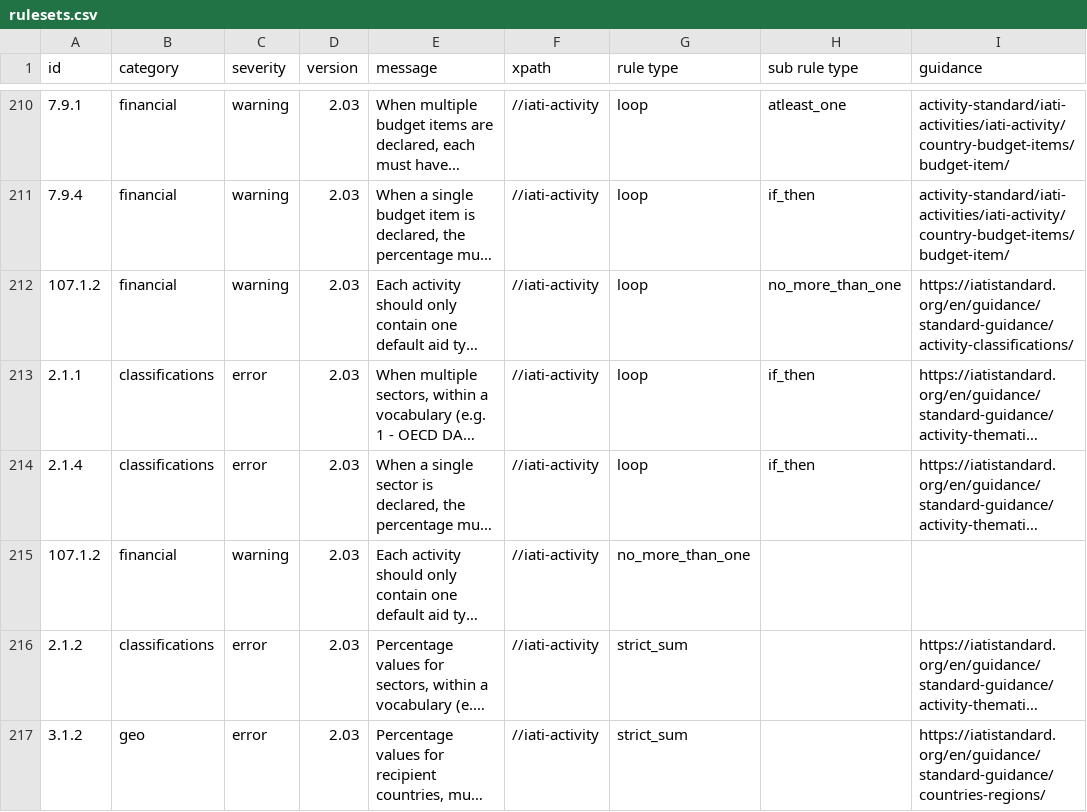
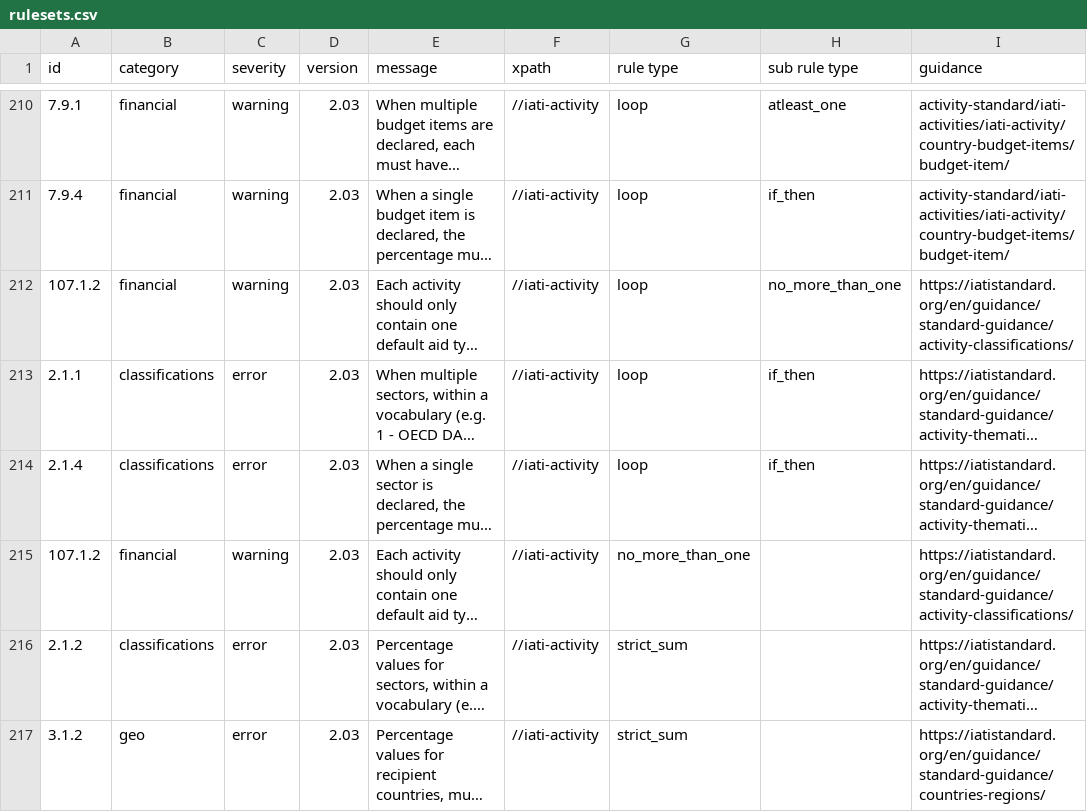
Before and after one commit to IATI/validator-rule-tracker, a CSV file: rulesets.csv, drawn as a sheet; only a part is shown, gaps mark what is left out; long unchanged cells end in …; the diff names each change by its address in the sheet, - before the commit and + after, or states it on an @@ line.

Commit message:
rulesets.csv updated by GitHub Actions triggered by IATI/IATI-Rulesets a7481bef5029e7345bd3e9190e379f8b712bdfa8

```diff
--- a/rulesets.csv
+++ b/rulesets.csv
-I215 (guidance): (empty)
+I215 (guidance): https://iatistandard.org/en/guidance/standard-guidance/activity-classifications/
```
